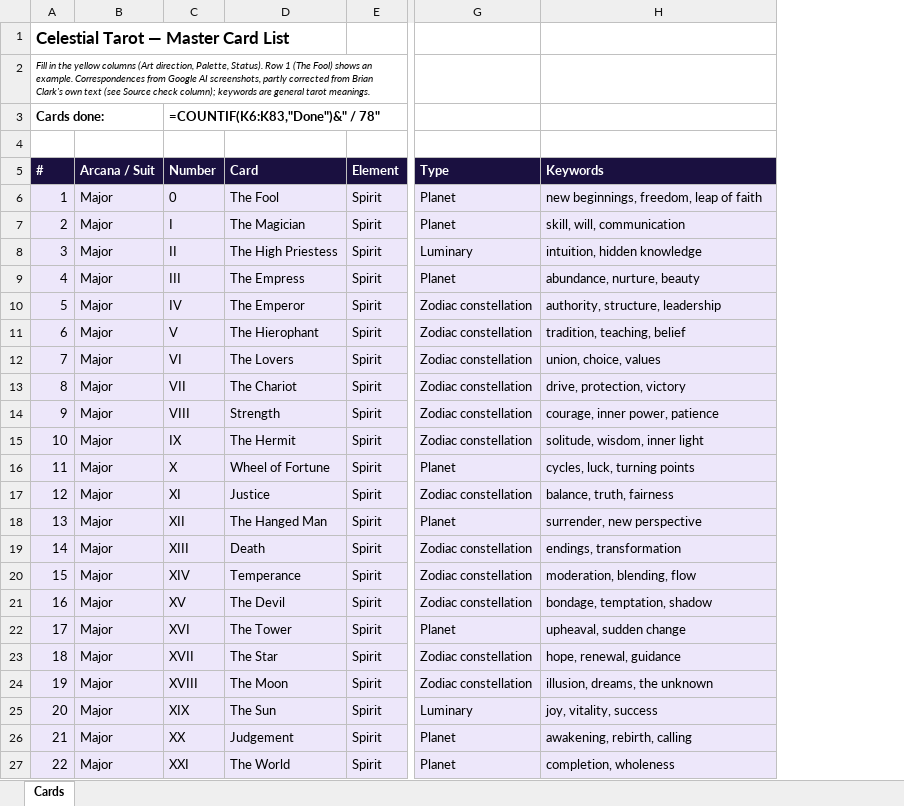
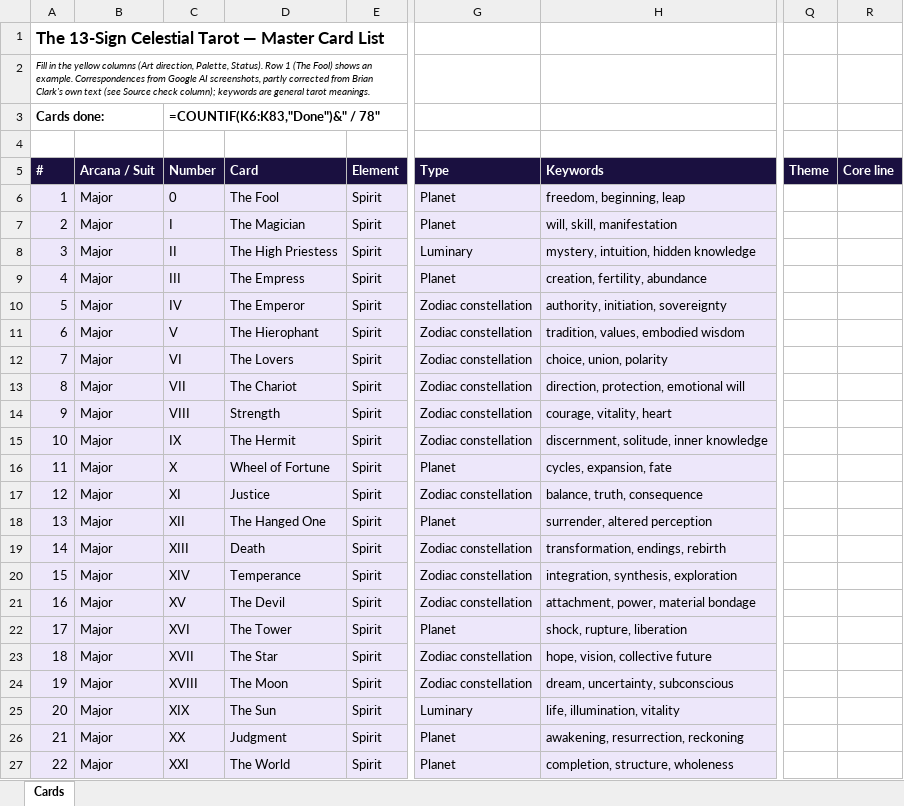
Before and after one commit to lezkt1811-maker/Tarot13, an Excel workbook: data/Tarot-13_Master_List.xlsx, sheet Cards, drawn as a sheet; only a part is shown, gaps mark what is left out; values as stored, in another font and other column widths than the file's, no borders; formulas without a stored value are shown as written; the diff covers the shown part only; the diff names each change by its address in the sheet, - before the commit and + after, or states it on an @@ line.

```diff
--- a/data/Tarot-13_Master_List.xlsx (sheet Cards)
+++ b/data/Tarot-13_Master_List.xlsx (sheet Cards)
+column Q (Theme), empty
+column R (Core line), empty
-A1 (#): Celestial Tarot — Master Card List
+A1 (#): The 13-Sign Celestial Tarot — Master Card List
-H6 (Keywords): new beginnings, freedom, leap of faith
+H6 (Keywords): freedom, beginning, leap
-H7 (Keywords): skill, will, communication
+H7 (Keywords): will, skill, manifestation
-H8 (Keywords): intuition, hidden knowledge
+H8 (Keywords): mystery, intuition, hidden knowledge
-H9 (Keywords): abundance, nurture, beauty
+H9 (Keywords): creation, fertility, abundance
-H10 (Keywords): authority, structure, leadership
+H10 (Keywords): authority, initiation, sovereignty
-H11 (Keywords): tradition, teaching, belief
+H11 (Keywords): tradition, values, embodied wisdom
-H12 (Keywords): union, choice, values
+H12 (Keywords): choice, union, polarity
-H13 (Keywords): drive, protection, victory
+H13 (Keywords): direction, protection, emotional will
-H14 (Keywords): courage, inner power, patience
+H14 (Keywords): courage, vitality, heart
-H15 (Keywords): solitude, wisdom, inner light
+H15 (Keywords): discernment, solitude, inner knowledge
-H16 (Keywords): cycles, luck, turning points
+H16 (Keywords): cycles, expansion, fate
-H17 (Keywords): balance, truth, fairness
+H17 (Keywords): balance, truth, consequence
-D18 (Card): The Hanged Man
+D18 (Card): The Hanged One
-H18 (Keywords): surrender, new perspective
+H18 (Keywords): surrender, altered perception
-H19 (Keywords): endings, transformation
+H19 (Keywords): transformation, endings, rebirth
-H20 (Keywords): moderation, blending, flow
+H20 (Keywords): integration, synthesis, exploration
-H21 (Keywords): bondage, temptation, shadow
+H21 (Keywords): attachment, power, material bondage
-H22 (Keywords): upheaval, sudden change
+H22 (Keywords): shock, rupture, liberation
-H23 (Keywords): hope, renewal, guidance
+H23 (Keywords): hope, vision, collective future
-H24 (Keywords): illusion, dreams, the unknown
+H24 (Keywords): dream, uncertainty, subconscious
-H25 (Keywords): joy, vitality, success
+H25 (Keywords): life, illumination, vitality
-D26 (Card): Judgement
+D26 (Card): Judgment
-H26 (Keywords): awakening, rebirth, calling
+H26 (Keywords): awakening, resurrection, reckoning
-H27 (Keywords): completion, wholeness
+H27 (Keywords): completion, structure, wholeness
```
Also changed, not shown: 132 edited cells elsewhere in this sheet, 5 other files.
